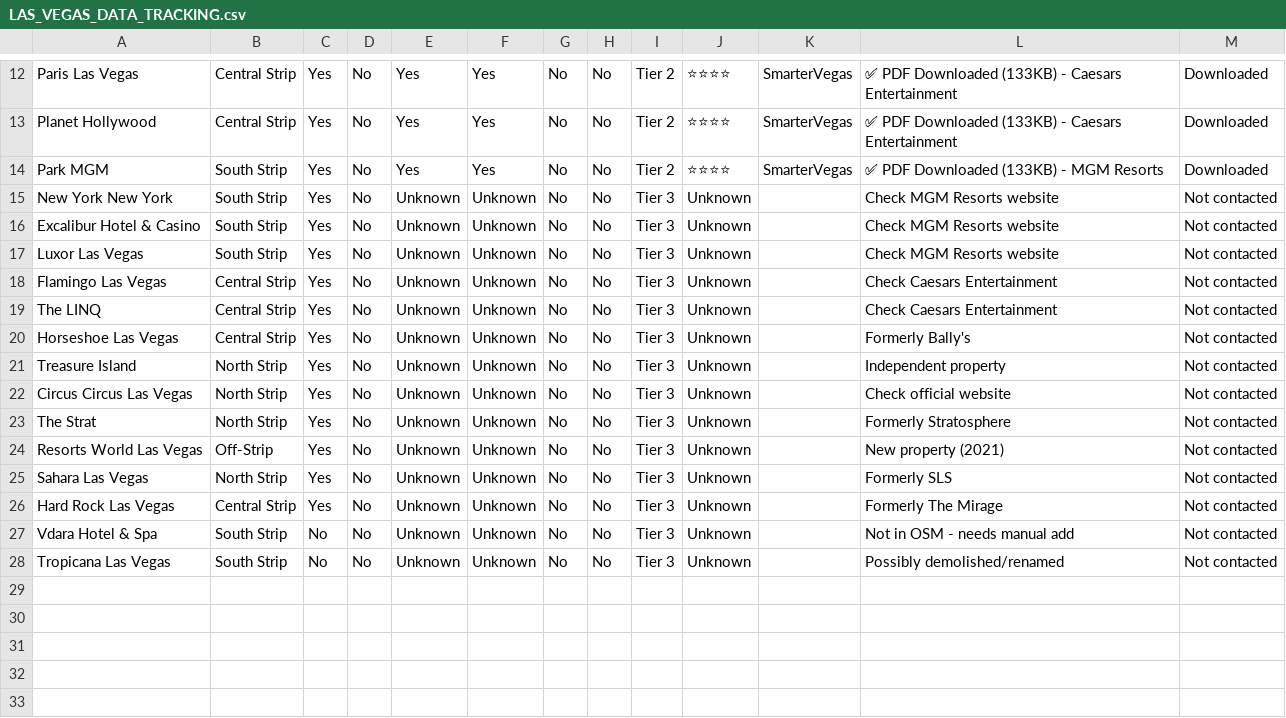
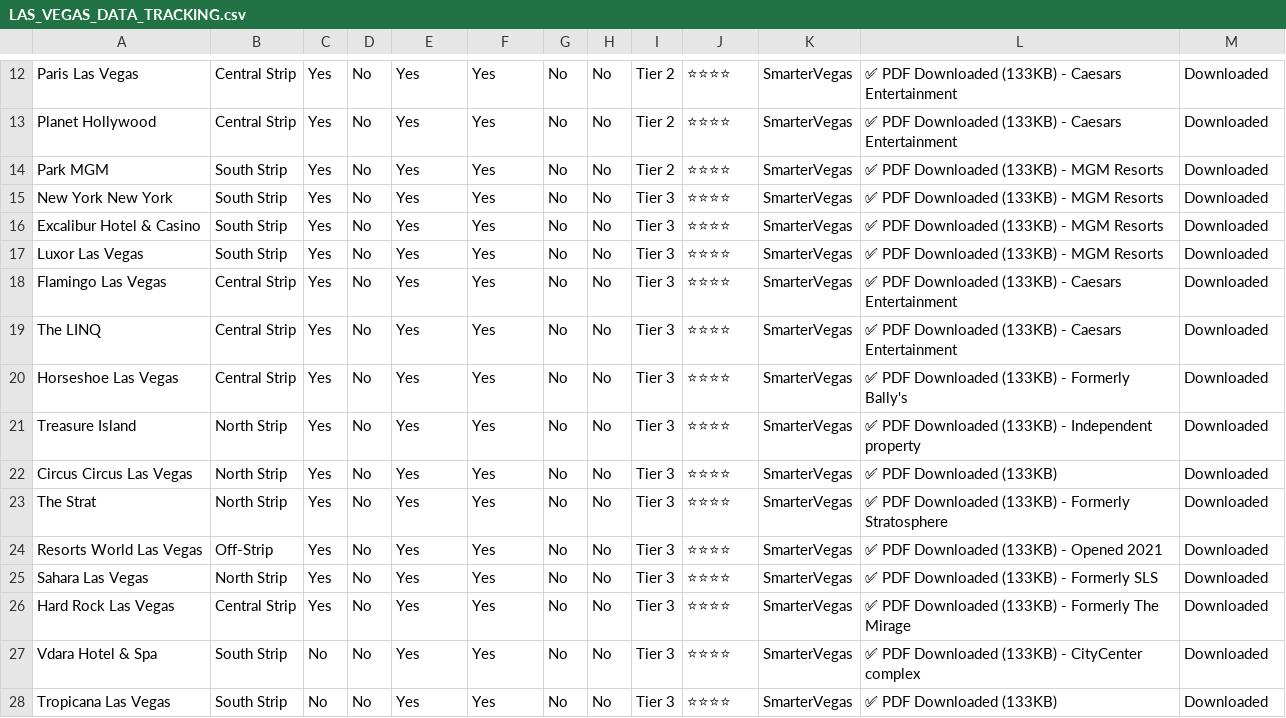
Before and after one commit to SophistryDude/Sin_City_Travels, a CSV file: data/LAS_VEGAS_DATA_TRACKING.csv, drawn as a sheet; only a part is shown, gaps mark what is left out.

```diff
--- a/data/LAS_VEGAS_DATA_TRACKING.csv
+++ b/data/LAS_VEGAS_DATA_TRACKING.csv
@@ -14,15 +14,15 @@ Planet Hollywood,Central Strip,Yes,No,Yes,Yes,No,No,Tier 2,⭐⭐⭐⭐,SmarterV
 Park MGM,South Strip,Yes,No,Yes,Yes,No,No,Tier 2,⭐⭐⭐⭐,SmarterVegas,✅ PDF Downloaded (133KB) - MGM Resorts,Downloaded
-New York New York,South Strip,Yes,No,Unknown,Unknown,No,No,Tier 3,Unknown,,Check MGM Resorts website,Not contacted
-Excalibur Hotel & Casino,South Strip,Yes,No,Unknown,Unknown,No,No,Tier 3,Unknown,,Check MGM Resorts website,Not contacted
-Luxor Las Vegas,South Strip,Yes,No,Unknown,Unknown,No,No,Tier 3,Unknown,,Check MGM Resorts website,Not contacted
-Flamingo Las Vegas,Central Strip,Yes,No,Unknown,Unknown,No,No,Tier 3,Unknown,,Check Caesars Entertainment,Not contacted
-The LINQ,Central Strip,Yes,No,Unknown,Unknown,No,No,Tier 3,Unknown,,Check Caesars Entertainment,Not contacted
-Horseshoe Las Vegas,Central Strip,Yes,No,Unknown,Unknown,No,No,Tier 3,Unknown,,Formerly Bally's,Not contacted
-Treasure Island,North Strip,Yes,No,Unknown,Unknown,No,No,Tier 3,Unknown,,Independent property,Not contacted
-Circus Circus Las Vegas,North Strip,Yes,No,Unknown,Unknown,No,No,Tier 3,Unknown,,Check official website,Not contacted
-The Strat,North Strip,Yes,No,Unknown,Unknown,No,No,Tier 3,Unknown,,Formerly Stratosphere,Not contacted
-Resorts World Las Vegas,Off-Strip,Yes,No,Unknown,Unknown,No,No,Tier 3,Unknown,,New property (2021),Not contacted
-Sahara Las Vegas,North Strip,Yes,No,Unknown,Unknown,No,No,Tier 3,Unknown,,Formerly SLS,Not contacted
-Hard Rock Las Vegas,Central Strip,Yes,No,Unknown,Unknown,No,No,Tier 3,Unknown,,Formerly The Mirage,Not contacted
-Vdara Hotel & Spa,South Strip,No,No,Unknown,Unknown,No,No,Tier 3,Unknown,,Not in OSM - needs manual add,Not contacted
-Tropicana Las Vegas,South Strip,No,No,Unknown,Unknown,No,No,Tier 3,Unknown,,Possibly demolished/renamed,Not contacted
+New York New York,South Strip,Yes,No,Yes,Yes,No,No,Tier 3,⭐⭐⭐⭐,SmarterVegas,✅ PDF Downloaded (133KB) - MGM Resorts,Downloaded
+Excalibur Hotel & Casino,South Strip,Yes,No,Yes,Yes,No,No,Tier 3,⭐⭐⭐⭐,SmarterVegas,✅ PDF Downloaded (133KB) - MGM Resorts,Downloaded
+Luxor Las Vegas,South Strip,Yes,No,Yes,Yes,No,No,Tier 3,⭐⭐⭐⭐,SmarterVegas,✅ PDF Downloaded (133KB) - MGM Resorts,Downloaded
+Flamingo Las Vegas,Central Strip,Yes,No,Yes,Yes,No,No,Tier 3,⭐⭐⭐⭐,SmarterVegas,✅ PDF Downloaded (133KB) - Caesars Entertainment,Downloaded
+The LINQ,Central Strip,Yes,No,Yes,Yes,No,No,Tier 3,⭐⭐⭐⭐,SmarterVegas,✅ PDF Downloaded (133KB) - Caesars Entertainment,Downloaded
+Horseshoe Las Vegas,Central Strip,Yes,No,Yes,Yes,No,No,Tier 3,⭐⭐⭐⭐,SmarterVegas,✅ PDF Downloaded (133KB) - Formerly Bally's,Downloaded
+Treasure Island,North Strip,Yes,No,Yes,Yes,No,No,Tier 3,⭐⭐⭐⭐,SmarterVegas,✅ PDF Downloaded (133KB) - Independent property,Downloaded
+Circus Circus Las Vegas,North Strip,Yes,No,Yes,Yes,No,No,Tier 3,⭐⭐⭐⭐,SmarterVegas,✅ PDF Downloaded (133KB),Downloaded
+The Strat,North Strip,Yes,No,Yes,Yes,No,No,Tier 3,⭐⭐⭐⭐,SmarterVegas,✅ PDF Downloaded (133KB) - Formerly Stratosphere,Downloaded
+Resorts World Las Vegas,Off-Strip,Yes,No,Yes,Yes,No,No,Tier 3,⭐⭐⭐⭐,SmarterVegas,✅ PDF Downloaded (133KB) - Opened 2021,Downloaded
+Sahara Las Vegas,North Strip,Yes,No,Yes,Yes,No,No,Tier 3,⭐⭐⭐⭐,SmarterVegas,✅ PDF Downloaded (133KB) - Formerly SLS,Downloaded
+Hard Rock Las Vegas,Central Strip,Yes,No,Yes,Yes,No,No,Tier 3,⭐⭐⭐⭐,SmarterVegas,✅ PDF Downloaded (133KB) - Formerly The Mirage,Downloaded
+Vdara Hotel & Spa,South Strip,No,No,Yes,Yes,No,No,Tier 3,⭐⭐⭐⭐,SmarterVegas,✅ PDF Downloaded (133KB) - CityCenter complex,Downloaded
+Tropicana Las Vegas,South Strip,No,No,Yes,Yes,No,No,Tier 3,⭐⭐⭐⭐,SmarterVegas,✅ PDF Downloaded (133KB),Downloaded
```
Also changed, not shown: 14 other files.
